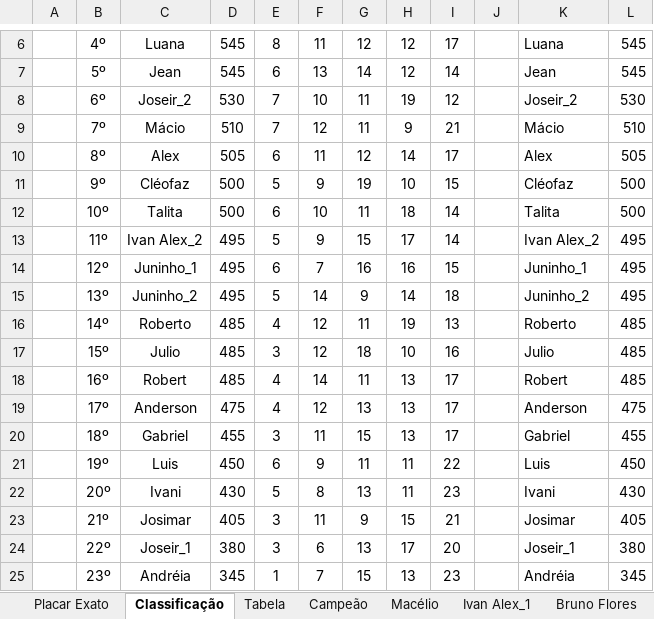
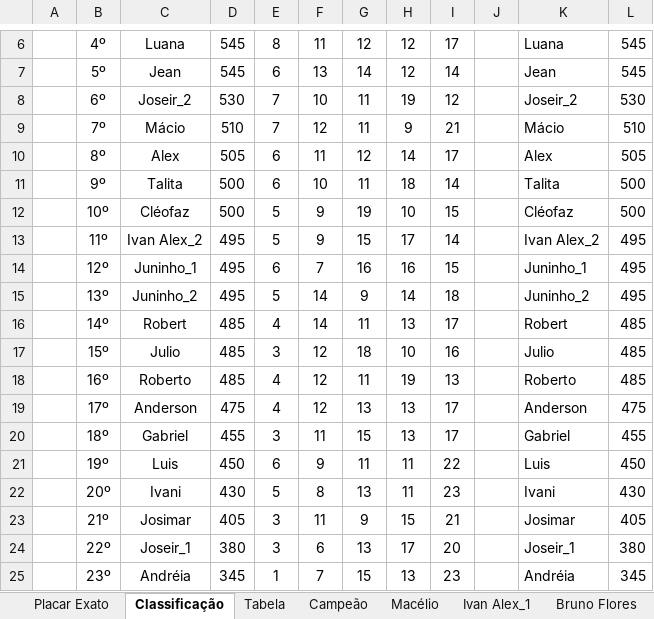
Before and after one commit to IvanIndaia/bolao, an Excel workbook: docs/BolãoCopa_Catar-2022copy.xlsm, sheet Classificação, drawn as a sheet; only a part is shown, gaps mark what is left out; values as stored, in another font and other column widths than the file's, no borders; charts and pictures not drawn; the diff covers the shown part only; the diff names each change by its address in the sheet, - before the commit and + after, or states it on an @@ line.

```diff
--- a/docs/BolãoCopa_Catar-2022copy.xlsm (sheet Classificação)
+++ b/docs/BolãoCopa_Catar-2022copy.xlsm (sheet Classificação)
-C11: Cléofaz
+C11: Talita
-E11: 5
+E11: 6
-F11: 9
+F11: 10
-G11: 19
+G11: 11
-H11: 10
+H11: 18
-I11: 15
+I11: 14
-K11: Cléofaz
+K11: Talita
-C12: Talita
+C12: Cléofaz
-E12: 6
+E12: 5
-F12: 10
+F12: 9
-G12: 11
+G12: 19
-H12: 18
+H12: 10
-I12: 14
+I12: 15
-K12: Talita
+K12: Cléofaz
-C16: Roberto
+C16: Robert
-F16: 12
+F16: 14
-H16: 19
+H16: 13
-I16: 13
+I16: 17
-K16: Roberto
+K16: Robert
-C18: Robert
+C18: Roberto
-F18: 14
+F18: 12
-H18: 13
+H18: 19
-I18: 17
+I18: 13
-K18: Robert
+K18: Roberto
```
Also changed, not shown: 14 edited cells elsewhere in this sheet, sheet Tabela, formulas that keep their value, 3 other files.
